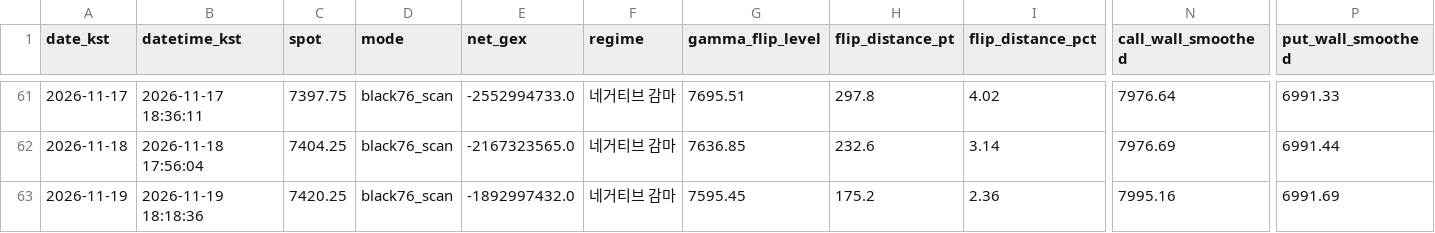
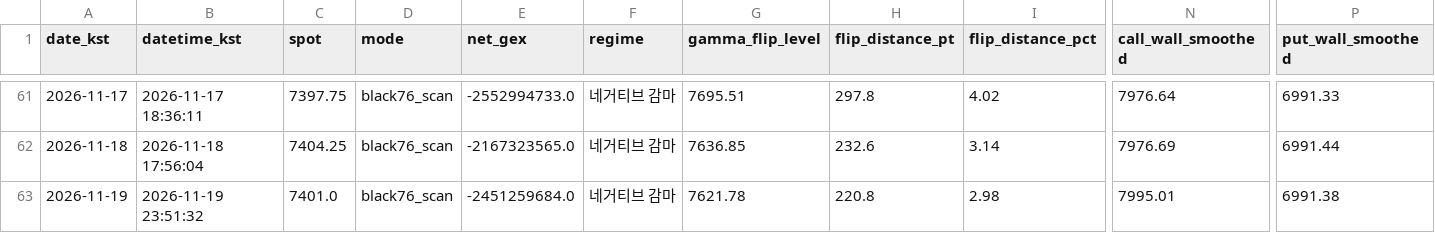
Before and after one commit to hk4jung/gamma-flip-capture, a CSV file: gamma_flip_es_history.csv, drawn as a sheet; only a part is shown, gaps mark what is left out; the diff names each change by its address in the sheet, - before the commit and + after, or states it on an @@ line.

```diff
--- a/gamma_flip_es_history.csv
+++ b/gamma_flip_es_history.csv
-B63 (datetime_kst): 2026-11-19 18:18:36
+B63 (datetime_kst): 2026-11-19 23:51:32
-C63 (spot): 7420.25
+C63 (spot): 7401.0
-E63 (net_gex): -1892997432.0
+E63 (net_gex): -2451259684.0
-G63 (gamma_flip_level): 7595.45
+G63 (gamma_flip_level): 7621.78
-H63 (flip_distance_pt): 175.2
+H63 (flip_distance_pt): 220.8
-I63 (flip_distance_pct): 2.36
+I63 (flip_distance_pct): 2.98
-N63 (call_wall_smoothed): 7995.16
+N63 (call_wall_smoothed): 7995.01
-P63 (put_wall_smoothed): 6991.69
+P63 (put_wall_smoothed): 6991.38
```
Also changed, not shown: archive/barchart_options_capture_2026-11-19.csv, barchart_options_capture.csv, 2 other files.
